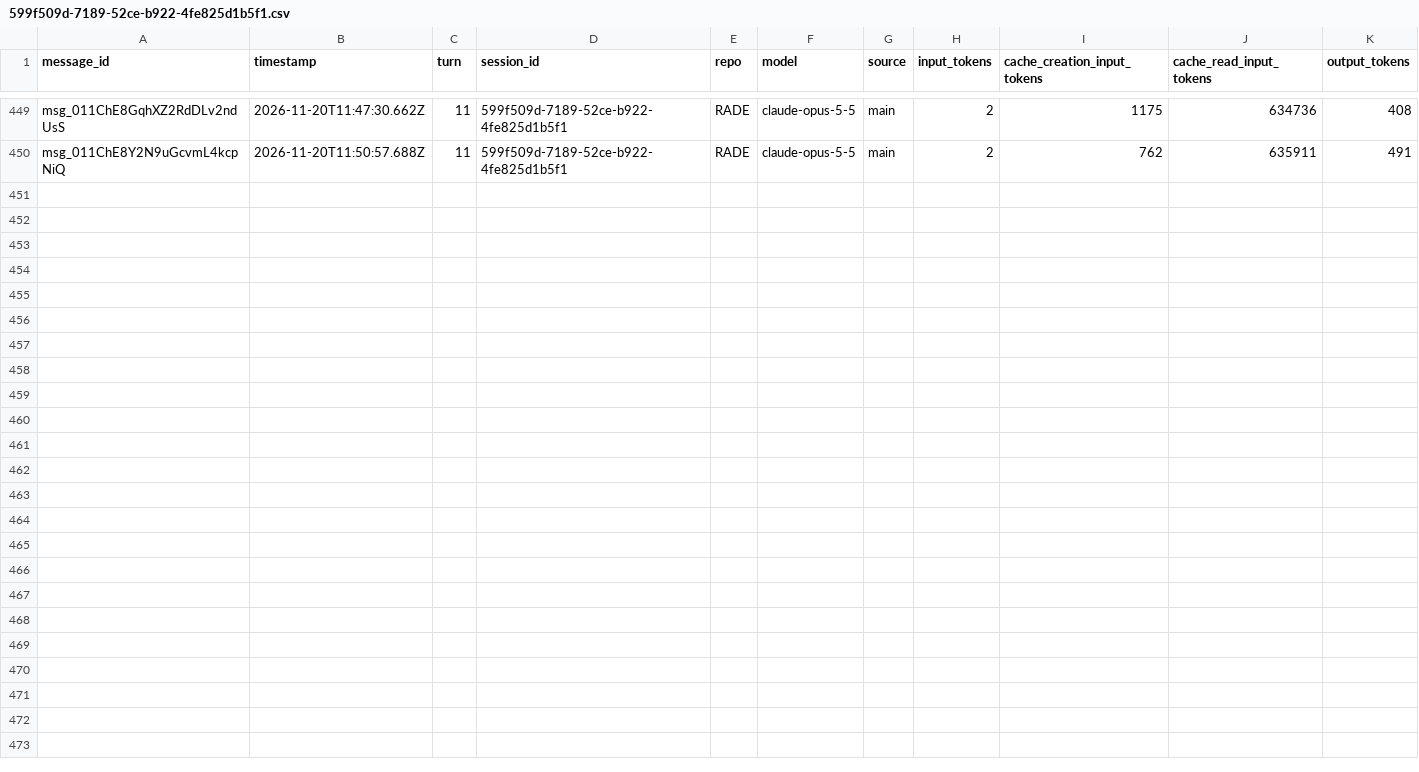
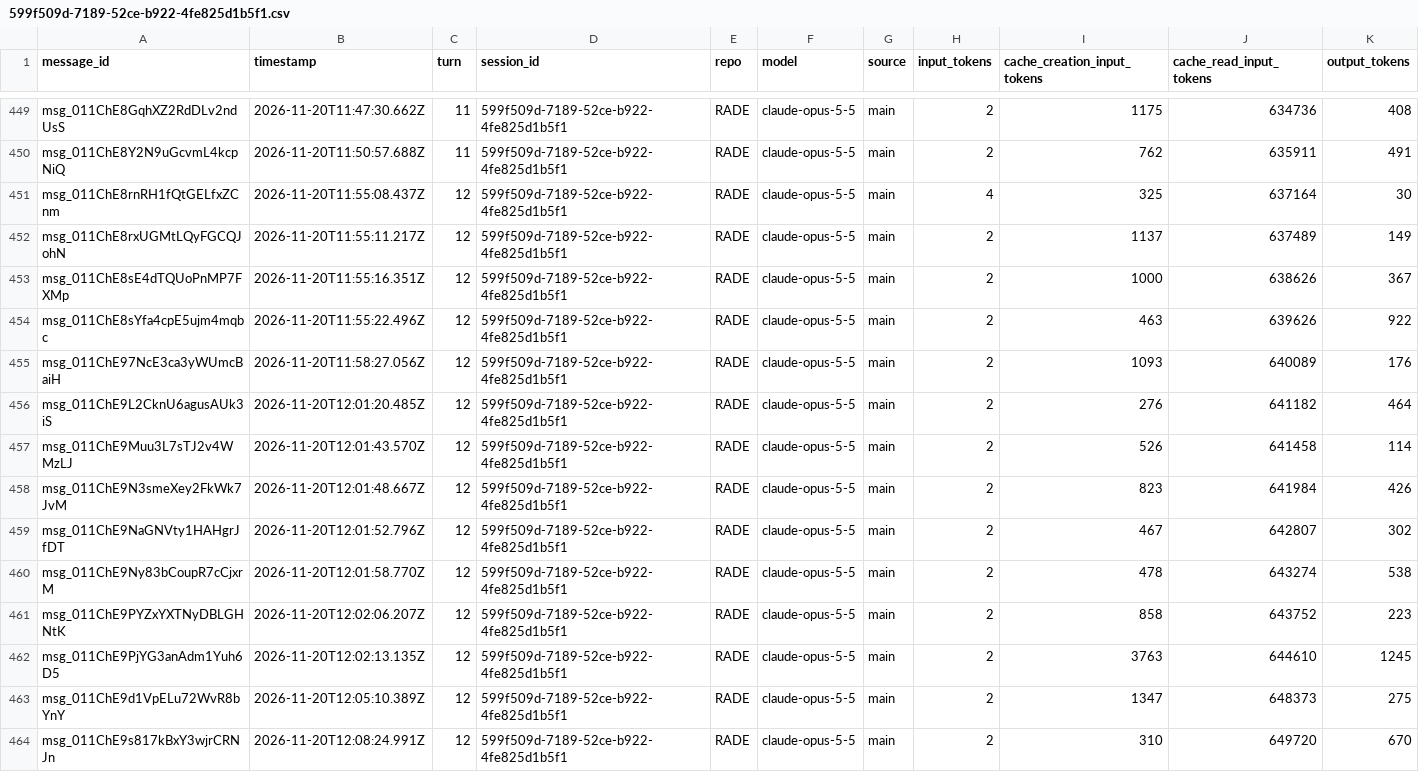
Before and after one commit to rhope-ops/RADE, a CSV file: sessions/599f509d-7189-52ce-b922-4fe825d1b5f1.csv, drawn as a sheet; only a part is shown, gaps mark what is left out.

```diff
--- a/sessions/599f509d-7189-52ce-b922-4fe825d1b5f1.csv
+++ b/sessions/599f509d-7189-52ce-b922-4fe825d1b5f1.csv
@@ -450 +450,15 @@ msg_011ChE8GqhXZ2RdDLv2ndUsS,2026-11-20T11:47:30.662Z,11,599f509d-7189-52ce-b922
 msg_011ChE8Y2N9uGcvmL4kcpNiQ,2026-11-20T11:50:57.688Z,11,599f509d-7189-52ce-b922-4fe825d1b5f1,RADE,claude-opus-5-5,main,2,762,635911,491
+msg_011ChE8rnRH1fQtGELfxZCnm,2026-11-20T11:55:08.437Z,12,599f509d-7189-52ce-b922-4fe825d1b5f1,RADE,claude-opus-5-5,main,4,325,637164,30
+msg_011ChE8rxUGMtLQyFGCQJohN,2026-11-20T11:55:11.217Z,12,599f509d-7189-52ce-b922-4fe825d1b5f1,RADE,claude-opus-5-5,main,2,1137,637489,149
+msg_011ChE8sE4dTQUoPnMP7FXMp,2026-11-20T11:55:16.351Z,12,599f509d-7189-52ce-b922-4fe825d1b5f1,RADE,claude-opus-5-5,main,2,1000,638626,367
+msg_011ChE8sYfa4cpE5ujm4mqbc,2026-11-20T11:55:22.496Z,12,599f509d-7189-52ce-b922-4fe825d1b5f1,RADE,claude-opus-5-5,main,2,463,639626,922
+msg_011ChE97NcE3ca3yWUmcBaiH,2026-11-20T11:58:27.056Z,12,599f509d-7189-52ce-b922-4fe825d1b5f1,RADE,claude-opus-5-5,main,2,1093,640089,176
+msg_011ChE9L2CknU6agusAUk3iS,2026-11-20T12:01:20.485Z,12,599f509d-7189-52ce-b922-4fe825d1b5f1,RADE,claude-opus-5-5,main,2,276,641182,464
+msg_011ChE9Muu3L7sTJ2v4WMzLJ,2026-11-20T12:01:43.570Z,12,599f509d-7189-52ce-b922-4fe825d1b5f1,RADE,claude-opus-5-5,main,2,526,641458,114
+msg_011ChE9N3smeXey2FkWk7JvM,2026-11-20T12:01:48.667Z,12,599f509d-7189-52ce-b922-4fe825d1b5f1,RADE,claude-opus-5-5,main,2,823,641984,426
+msg_011ChE9NaGNVty1HAHgrJfDT,2026-11-20T12:01:52.796Z,12,599f509d-7189-52ce-b922-4fe825d1b5f1,RADE,claude-opus-5-5,main,2,467,642807,302
+msg_011ChE9Ny83bCoupR7cCjxrM,2026-11-20T12:01:58.770Z,12,599f509d-7189-52ce-b922-4fe825d1b5f1,RADE,claude-opus-5-5,main,2,478,643274,538
+msg_011ChE9PYZxYXTNyDBLGHNtK,2026-11-20T12:02:06.207Z,12,599f509d-7189-52ce-b922-4fe825d1b5f1,RADE,claude-opus-5-5,main,2,858,643752,223
+msg_011ChE9PjYG3anAdm1Yuh6D5,2026-11-20T12:02:13.135Z,12,599f509d-7189-52ce-b922-4fe825d1b5f1,RADE,claude-opus-5-5,main,2,3763,644610,1245
+msg_011ChE9d1VpELu72WvR8bYnY,2026-11-20T12:05:10.389Z,12,599f509d-7189-52ce-b922-4fe825d1b5f1,RADE,claude-opus-5-5,main,2,1347,648373,275
+msg_011ChE9s817kBxY3wjrCRNJn,2026-11-20T12:08:24.991Z,12,599f509d-7189-52ce-b922-4fe825d1b5f1,RADE,claude-opus-5-5,main,2,310,649720,670
```
